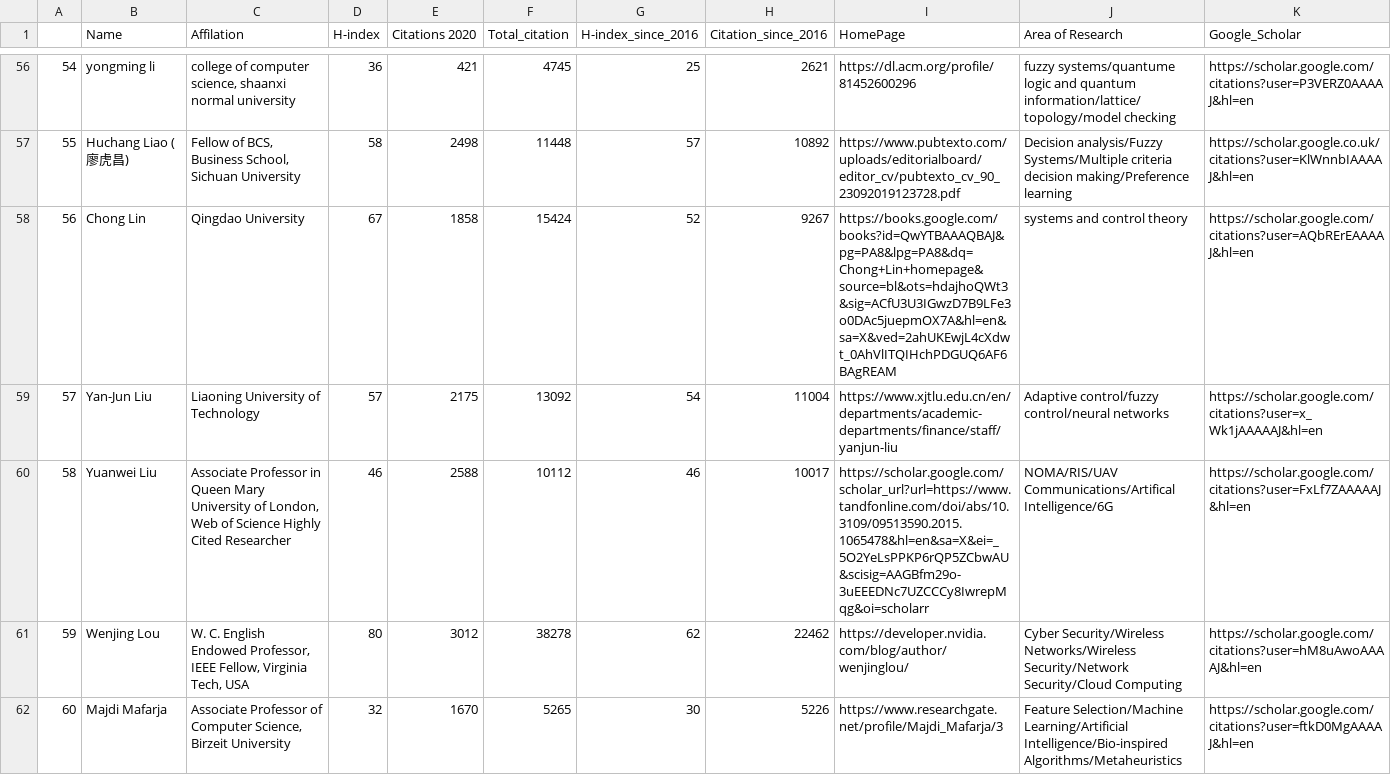
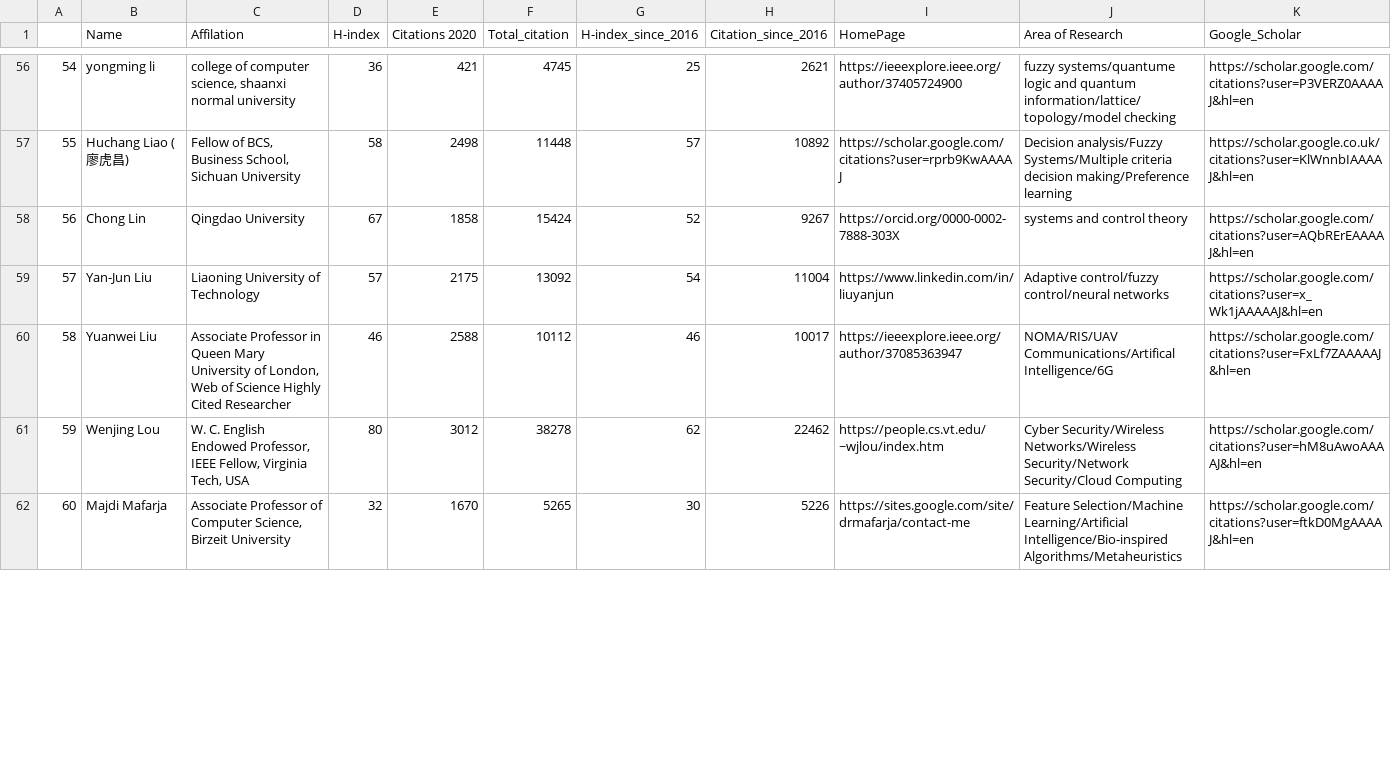
Before and after one commit to cryptogeekk/insights2techinfo, a CSV file: data.csv, drawn as a sheet; only a part is shown, gaps mark what is left out; the diff covers the shown part only.

```diff
--- a/data.csv
+++ b/data.csv
@@ -56,7 +56,7 @@
-54,yongming li,"college of computer science, shaanxi normal university",36,421,4745,25,2621,https://dl.acm.org/profile/81452600296,fuzzy systems/quantume logic and quantum information/lattice/topology/model checking,https://scholar.google.com/citations?user=P3VERZ0AAAAJ&hl=en
-55,Huchang Liao (廖虎昌),"Fellow of BCS, Business School, Sichuan University",58,2498,11448,57,10892,https://www.pubtexto.com/uploads/editorialboard/editor_cv/pubtexto_cv_90_23092019123728.pdf,Decision analysis/Fuzzy Systems/Multiple criteria decision making/Preference learning,https://scholar.google.co.uk/citations?user=KlWnnbIAAAAJ&hl=en
-56,Chong Lin,Qingdao University,67,1858,15424,52,9267,https://books.google.com/books?id=QwYTBAAAQBAJ&pg=PA8&lpg=PA8&dq=Chong+Lin+homepage&source=bl&ots=hdajhoQWt3&sig=ACfU3U3IGwzD7B9LFe3o0DAc5juepmOX7A&hl=en&sa=X&ved=2ahUKEwjL4cXdwt_0AhVlITQIHchPDGUQ6AF6BAgREAM,systems and control theory,https://scholar.google.com/citations?user=AQbRErEAAAAJ&hl=en
-57,Yan-Jun Liu,Liaoning University of Technology,57,2175,13092,54,11004,https://www.xjtlu.edu.cn/en/departments/academic-departments/finance/staff/yanjun-liu,Adaptive control/fuzzy control/neural networks,https://scholar.google.com/citations?user=x_Wk1jAAAAAJ&hl=en
-58,Yuanwei Liu,"Associate Professor in Queen Mary University of London, Web of Science Highly Cited Researcher",46,2588,10112,46,10017,https://scholar.google.com/scholar_url?url=https://www.tandfonline.com/doi/abs/10.3109/09513590.2015.1065478&hl=en&sa=X&ei=_5O2YeLsPPKP6rQP5ZCbwAU&scisig=AAGBfm29o-3uEEEDNc7UZCCCy8IwrepMqg&oi=scholarr,NOMA/RIS/UAV Communications/Artifical Intelligence/6G,https://scholar.google.com/citations?user=FxLf7ZAAAAAJ&hl=en
-59,Wenjing Lou,"W. C. English Endowed Professor, IEEE Fellow, Virginia Tech, USA",80,3012,38278,62,22462,https://developer.nvidia.com/blog/author/wenjinglou/,Cyber Security/Wireless Networks/Wireless Security/Network Security/Cloud Computing,https://scholar.google.com/citations?user=hM8uAwoAAAAJ&hl=en
-60,Majdi Mafarja,"Associate Professor of Computer Science, Birzeit University",32,1670,5265,30,5226,https://www.researchgate.net/profile/Majdi_Mafarja/3,Feature Selection/Machine Learning/Artificial Intelligence/Bio-inspired Algorithms/Metaheuristics,https://scholar.google.com/citations?user=ftkD0MgAAAAJ&hl=en
+54,yongming li,"college of computer science, shaanxi normal university",36,421,4745,25,2621,https://ieeexplore.ieee.org/author/37405724900,fuzzy systems/quantume logic and quantum information/lattice/topology/model checking,https://scholar.google.com/citations?user=P3VERZ0AAAAJ&hl=en
+55,Huchang Liao (廖虎昌),"Fellow of BCS, Business School, Sichuan University",58,2498,11448,57,10892,https://scholar.google.com/citations?user=rprb9KwAAAAJ,Decision analysis/Fuzzy Systems/Multiple criteria decision making/Preference learning,https://scholar.google.co.uk/citations?user=KlWnnbIAAAAJ&hl=en
+56,Chong Lin,Qingdao University,67,1858,15424,52,9267,https://orcid.org/0000-0002-7888-303X,systems and control theory,https://scholar.google.com/citations?user=AQbRErEAAAAJ&hl=en
+57,Yan-Jun Liu,Liaoning University of Technology,57,2175,13092,54,11004,https://www.linkedin.com/in/liuyanjun,Adaptive control/fuzzy control/neural networks,https://scholar.google.com/citations?user=x_Wk1jAAAAAJ&hl=en
+58,Yuanwei Liu,"Associate Professor in Queen Mary University of London, Web of Science Highly Cited Researcher",46,2588,10112,46,10017,https://ieeexplore.ieee.org/author/37085363947,NOMA/RIS/UAV Communications/Artifical Intelligence/6G,https://scholar.google.com/citations?user=FxLf7ZAAAAAJ&hl=en
+59,Wenjing Lou,"W. C. English Endowed Professor, IEEE Fellow, Virginia Tech, USA",80,3012,38278,62,22462,https://people.cs.vt.edu/~wjlou/index.htm,Cyber Security/Wireless Networks/Wireless Security/Network Security/Cloud Computing,https://scholar.google.com/citations?user=hM8uAwoAAAAJ&hl=en
+60,Majdi Mafarja,"Associate Professor of Computer Science, Birzeit University",32,1670,5265,30,5226,https://sites.google.com/site/drmafarja/contact-me,Feature Selection/Machine Learning/Artificial Intelligence/Bio-inspired Algorithms/Metaheuristics,https://scholar.google.com/citations?user=ftkD0MgAAAAJ&hl=en
```
Also changed, not shown: 89 edited cells elsewhere in this file, 1 other file.
